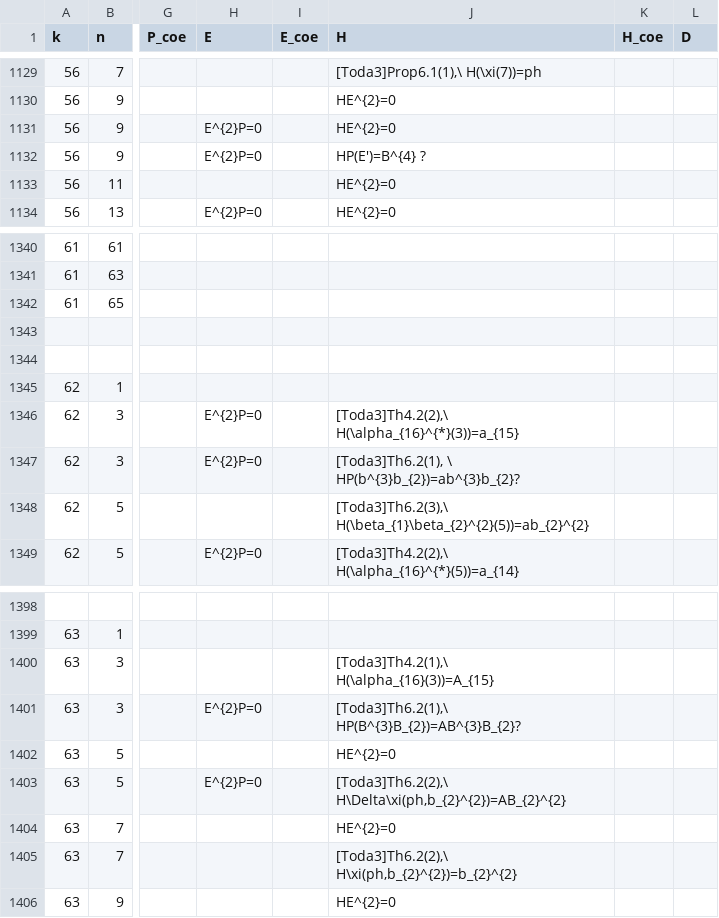
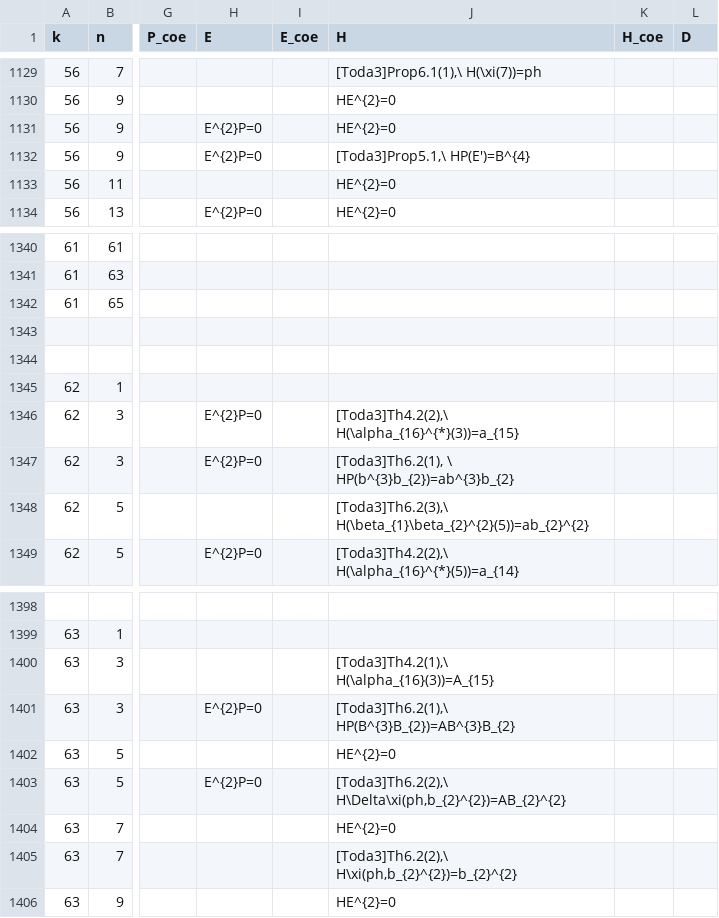
Before and after one commit to akebono03/Images-of-Generators-under-Homomorphisms-of-Double-EHP-Exact-Sequences, a CSV file: sphere3.csv, drawn as a sheet; only a part is shown, gaps mark what is left out; the diff names each change by its address in the sheet, - before the commit and + after, or states it on an @@ line.

```diff
--- a/sphere3.csv
+++ b/sphere3.csv
-J1132 (H): HP(E')=B^{4} ?
+J1132 (H): [Toda3]Prop5.1,\ HP(E')=B^{4}
-J1347 (H): [Toda3]Th6.2(1), \ HP(b^{3}b_{2})=ab^{3}b_{2}?
+J1347 (H): [Toda3]Th6.2(1), \ HP(b^{3}b_{2})=ab^{3}b_{2}
-J1401 (H): [Toda3]Th6.2(1),\ HP(B^{3}B_{2})=AB^{3}B_{2}?
+J1401 (H): [Toda3]Th6.2(1),\ HP(B^{3}B_{2})=AB^{3}B_{2}
```
Also changed, not shown: fiber3.csv, generator3.csv, 4 other files.
